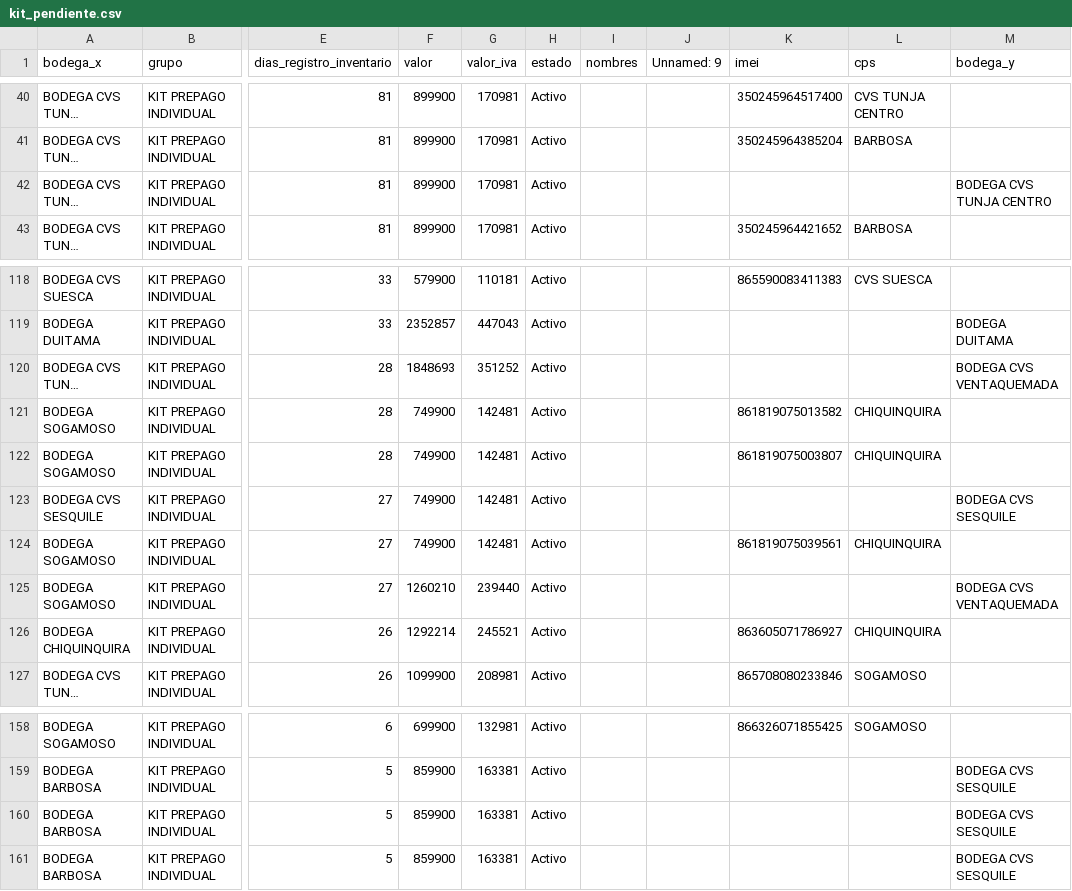
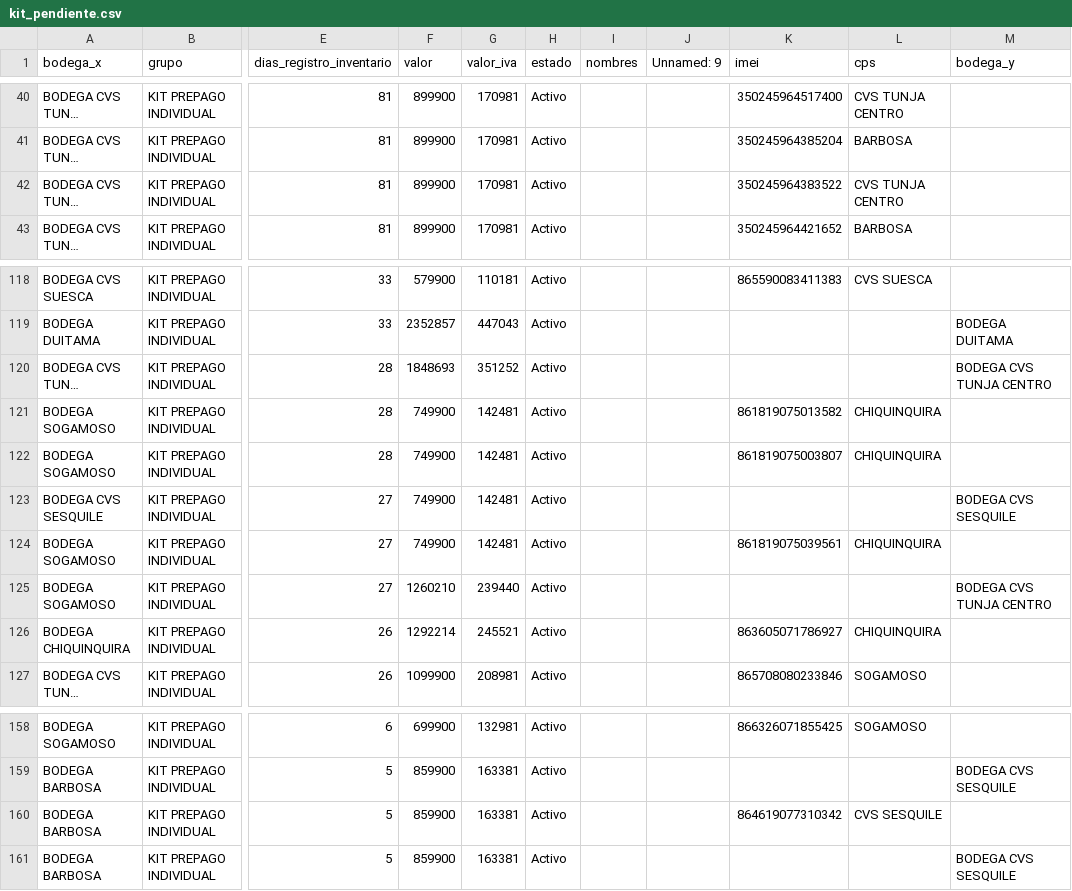
Before and after one commit to lubernu/lefcom, a CSV file: kit_pendiente.csv, drawn as a sheet; only a part is shown, gaps mark what is left out; long unchanged cells end in …; the diff names each change by its address in the sheet, - before the commit and + after, or states it on an @@ line.

```diff
--- a/kit_pendiente.csv
+++ b/kit_pendiente.csv
-K42 (imei): (empty)
+K42 (imei): 350245964383522
-L42 (cps): (empty)
+L42 (cps): CVS TUNJA CENTRO
-M42 (bodega_y): BODEGA CVS TUNJA CENTRO
+M42 (bodega_y): (empty)
-M120 (bodega_y): BODEGA CVS VENTAQUEMADA
+M120 (bodega_y): BODEGA CVS TUNJA CENTRO
-M125 (bodega_y): BODEGA CVS VENTAQUEMADA
+M125 (bodega_y): BODEGA CVS TUNJA CENTRO
-K160 (imei): (empty)
+K160 (imei): 864619077310342
-L160 (cps): (empty)
+L160 (cps): CVS SESQUILE
-M160 (bodega_y): BODEGA CVS SESQUILE
+M160 (bodega_y): (empty)
```
Also changed, not shown: post_pendiente.csv, 1 other file.
